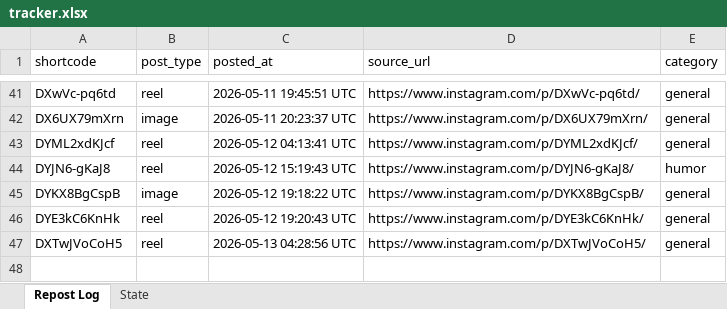
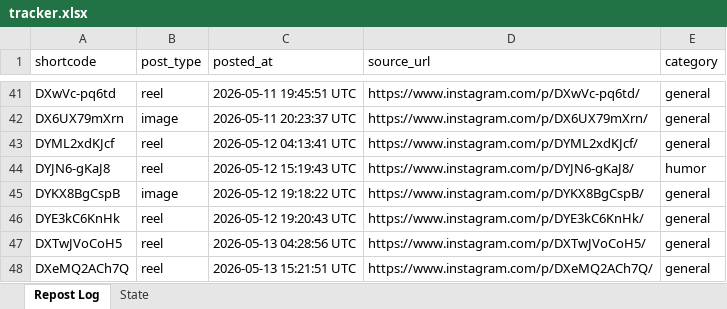
Before and after one commit to mahaboob9143/Insta-YT-Bot-TrueLove, an Excel workbook: data/tracker.xlsx, sheet Repost Log, drawn as a sheet; only a part is shown, gaps mark what is left out; values as stored, in another font and other column widths than the file's, no borders; the diff names each change by its address in the sheet, - before the commit and + after, or states it on an @@ line.

```diff
--- a/data/tracker.xlsx (sheet Repost Log)
+++ b/data/tracker.xlsx (sheet Repost Log)
+row 48: DXeMQ2ACh7Q | reel | 2026-05-13 15:21:51 UTC | https://www.instagram.com/p/DXeMQ2ACh7Q/ | general
```
